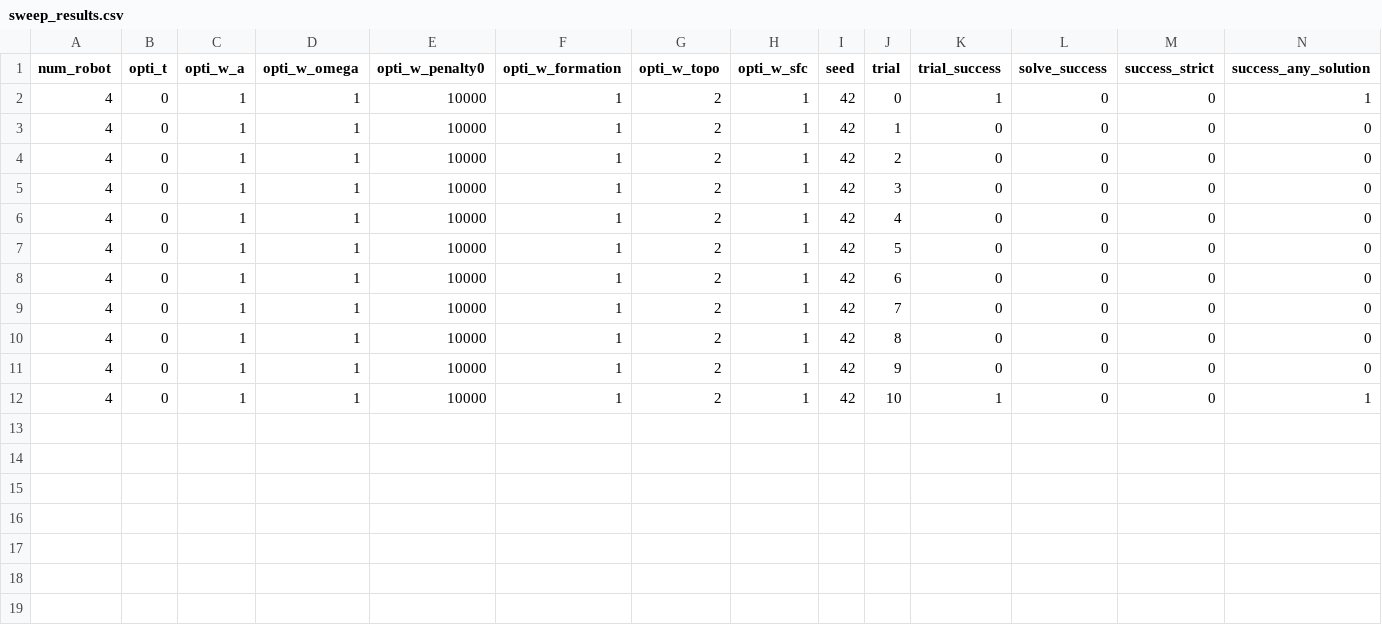
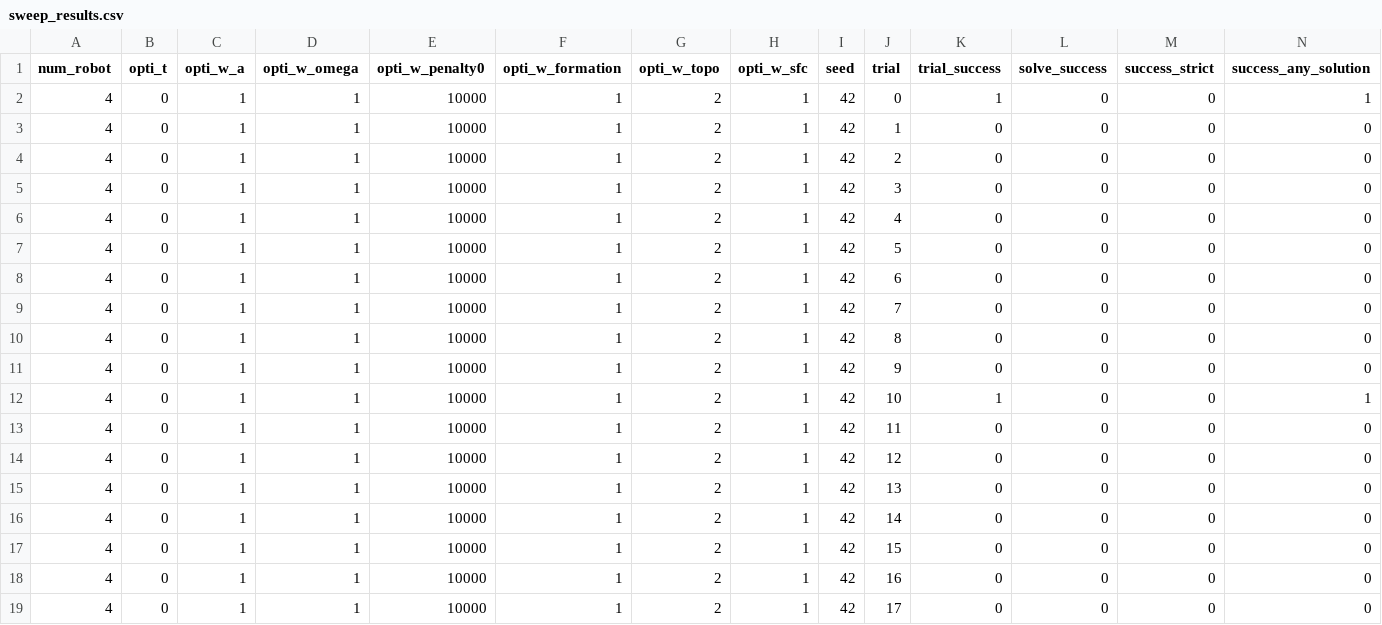
Before and after one commit to Night5kies/CPDOT, a CSV file: formation_planner/traj_result/sweep_results.csv, drawn as a sheet; only a part is shown; rows hold the shown columns only; the diff names each change by its address in the sheet, - before the commit and + after, or states it on an @@ line.

```diff
--- a/formation_planner/traj_result/sweep_results.csv
+++ b/formation_planner/traj_result/sweep_results.csv
+row 13: 4 | 0 | 1 | 1 | 10000 | 1 | 2 | 1 | 42 | 11 | 0 | 0 | 0 | 0
+row 14: 4 | 0 | 1 | 1 | 10000 | 1 | 2 | 1 | 42 | 12 | 0 | 0 | 0 | 0
+row 15: 4 | 0 | 1 | 1 | 10000 | 1 | 2 | 1 | 42 | 13 | 0 | 0 | 0 | 0
+row 16: 4 | 0 | 1 | 1 | 10000 | 1 | 2 | 1 | 42 | 14 | 0 | 0 | 0 | 0
+row 17: 4 | 0 | 1 | 1 | 10000 | 1 | 2 | 1 | 42 | 15 | 0 | 0 | 0 | 0
+row 18: 4 | 0 | 1 | 1 | 10000 | 1 | 2 | 1 | 42 | 16 | 0 | 0 | 0 | 0
+row 19: 4 | 0 | 1 | 1 | 10000 | 1 | 2 | 1 | 42 | 17 | 0 | 0 | 0 | 0
```
